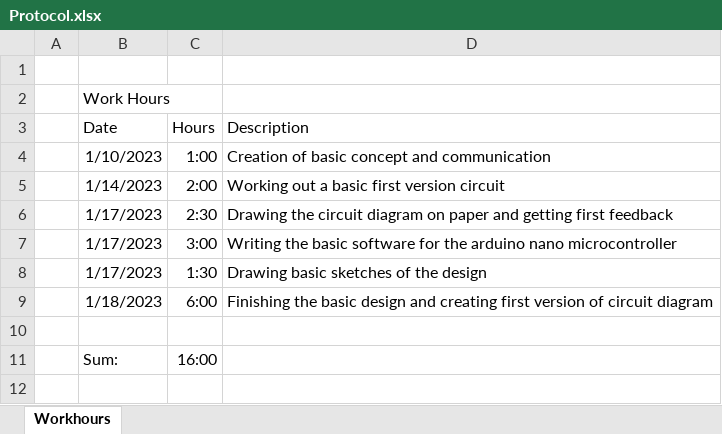
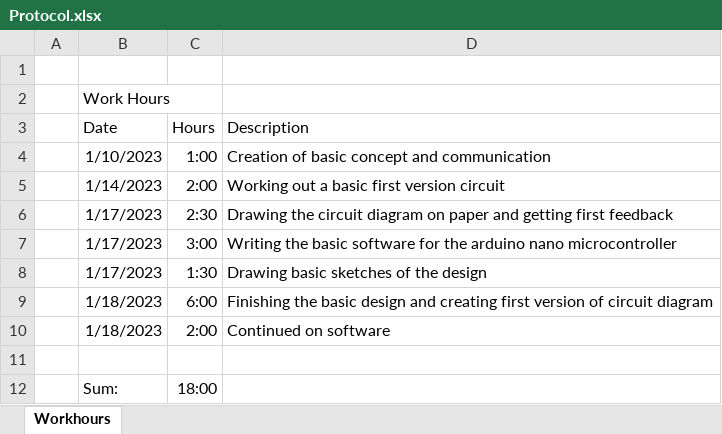
Before and after one commit to SamuelNoesslboeck/Servostation, an Excel workbook: documentation/Protocol.xlsx, sheet Workhours, drawn as a sheet; values as stored, in another font and other column widths than the file's, no borders; addresses are those after the commit; the diff names each change by its address in the sheet, - before the commit and + after, or states it on an @@ line.

Commit message:
Writing protocol

```diff
--- a/documentation/Protocol.xlsx (sheet Workhours)
+++ b/documentation/Protocol.xlsx (sheet Workhours)
+row 10:  | 1/18/2023 | 2:00 | Continued on software
-C12 (Hours): 16:00
+C12 (Hours): 18:00
```
